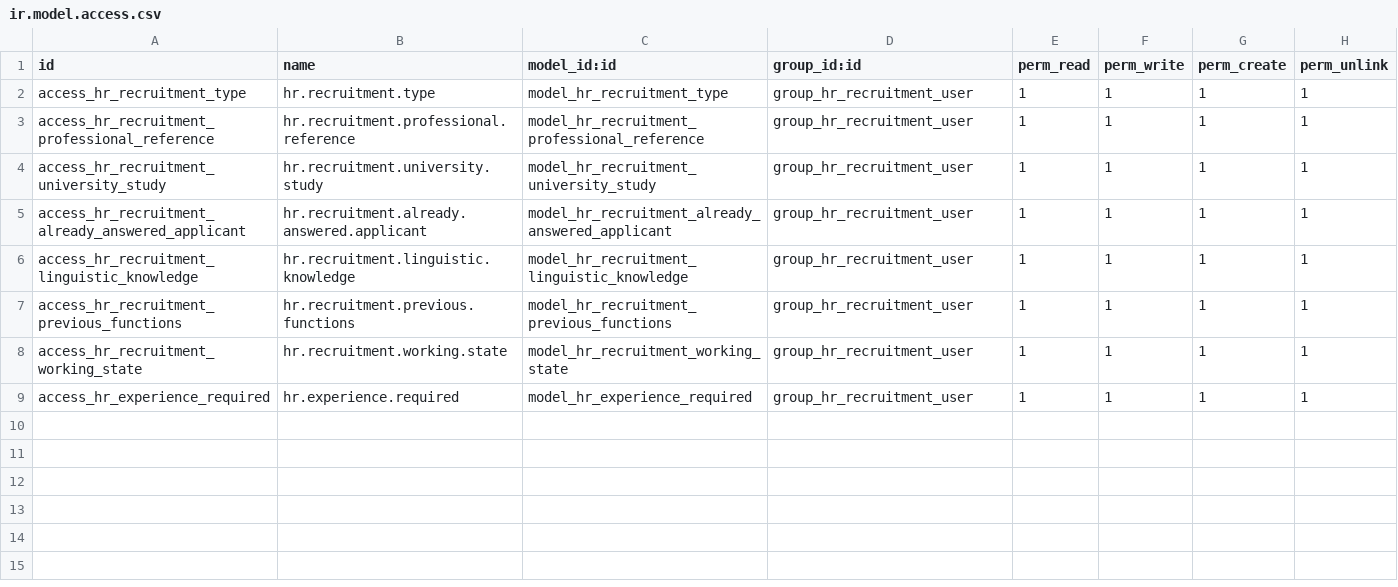
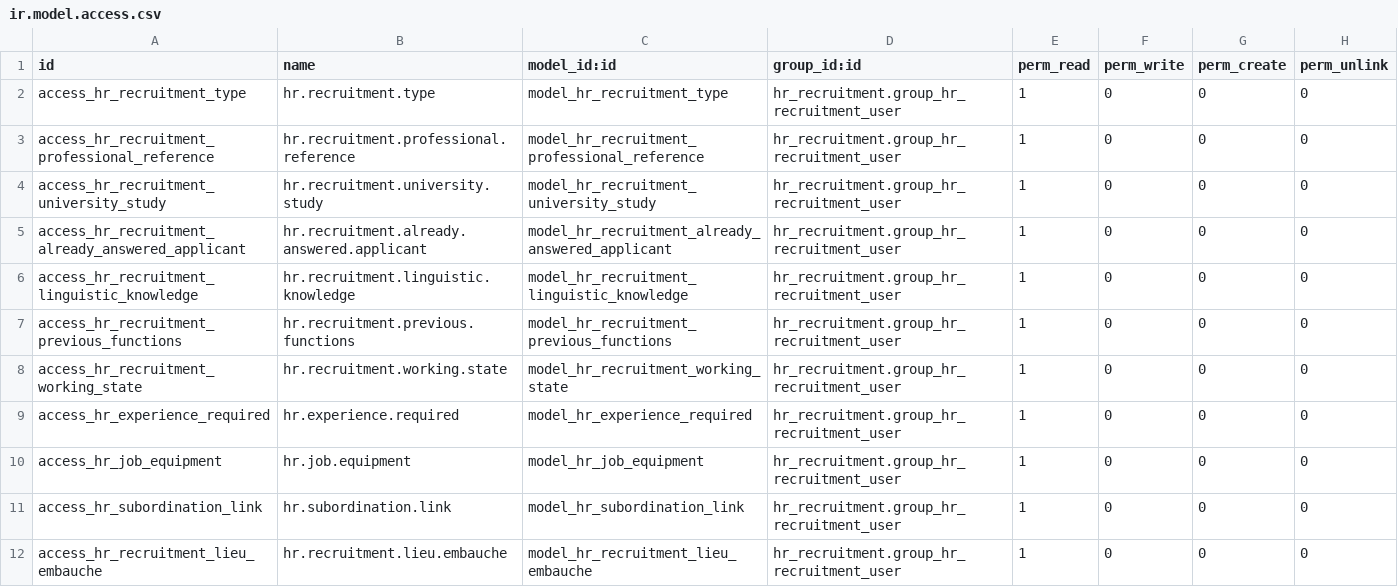
Before and after one commit to tate11/odoo_psi, a CSV file: custom_modules/hr_recruitment_psi/security/ir.model.access.csv, drawn as a sheet.

Commit message:
ADD : security on recrutement

```diff
--- a/custom_modules/hr_recruitment_psi/security/ir.model.access.csv
+++ b/custom_modules/hr_recruitment_psi/security/ir.model.access.csv
@@ -1,9 +1,12 @@
 id,name,model_id:id,group_id:id,perm_read,perm_write,perm_create,perm_unlink
-access_hr_recruitment_type,hr.recruitment.type,model_hr_recruitment_type,group_hr_recruitment_user,1,1,1,1
-access_hr_recruitment_professional_reference,hr.recruitment.professional.reference,model_hr_recruitment_professional_reference,group_hr_recruitment_user,1,1,1,1
-access_hr_recruitment_university_study,hr.recruitment.university.study,model_hr_recruitment_university_study,group_hr_recruitment_user,1,1,1,1
-access_hr_recruitment_already_answered_applicant,hr.recruitment.already.answered.applicant,model_hr_recruitment_already_answered_applicant,group_hr_recruitment_user,1,1,1,1
-access_hr_recruitment_linguistic_knowledge,hr.recruitment.linguistic.knowledge,model_hr_recruitment_linguistic_knowledge,group_hr_recruitment_user,1,1,1,1
-access_hr_recruitment_previous_functions,hr.recruitment.previous.functions,model_hr_recruitment_previous_functions,group_hr_recruitment_user,1,1,1,1
-access_hr_recruitment_working_state,hr.recruitment.working.state,model_hr_recruitment_working_state,group_hr_recruitment_user,1,1,1,1
-access_hr_experience_required,hr.experience.required,model_hr_experience_required,group_hr_recruitment_user,1,1,1,1
+access_hr_recruitment_type,hr.recruitment.type,model_hr_recruitment_type,hr_recruitment.group_hr_recruitment_user,1,0,0,0
+access_hr_recruitment_professional_reference,hr.recruitment.professional.reference,model_hr_recruitment_professional_reference,hr_recruitment.group_hr_recruitment_user,1,0,0,0
+access_hr_recruitment_university_study,hr.recruitment.university.study,model_hr_recruitment_university_study,hr_recruitment.group_hr_recruitment_user,1,0,0,0
+access_hr_recruitment_already_answered_applicant,hr.recruitment.already.answered.applicant,model_hr_recruitment_already_answered_applicant,hr_recruitment.group_hr_recruitment_user,1,0,0,0
+access_hr_recruitment_linguistic_knowledge,hr.recruitment.linguistic.knowledge,model_hr_recruitment_linguistic_knowledge,hr_recruitment.group_hr_recruitment_user,1,0,0,0
+access_hr_recruitment_previous_functions,hr.recruitment.previous.functions,model_hr_recruitment_previous_functions,hr_recruitment.group_hr_recruitment_user,1,0,0,0
+access_hr_recruitment_working_state,hr.recruitment.working.state,model_hr_recruitment_working_state,hr_recruitment.group_hr_recruitment_user,1,0,0,0
+access_hr_experience_required,hr.experience.required,model_hr_experience_required,hr_recruitment.group_hr_recruitment_user,1,0,0,0
+access_hr_job_equipment,hr.job.equipment,model_hr_job_equipment,hr_recruitment.group_hr_recruitment_user,1,0,0,0
+access_hr_subordination_link,hr.subordination.link,model_hr_subordination_link,hr_recruitment.group_hr_recruitment_user,1,0,0,0
+access_hr_recruitment_lieu_embauche,hr.recruitment.lieu.embauche,model_hr_recruitment_lieu_embauche,hr_recruitment.group_hr_recruitment_user,1,0,0,0
```
Also changed, not shown: 1 other file.
